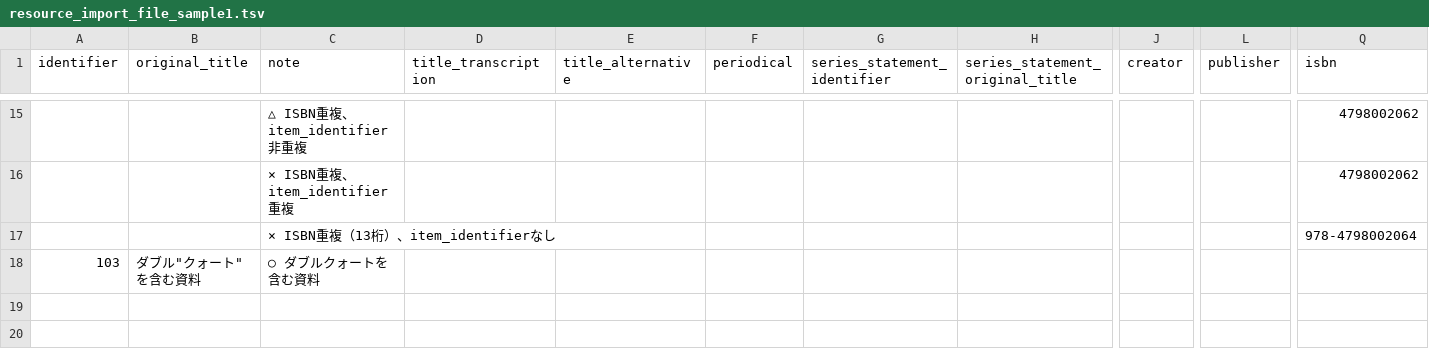
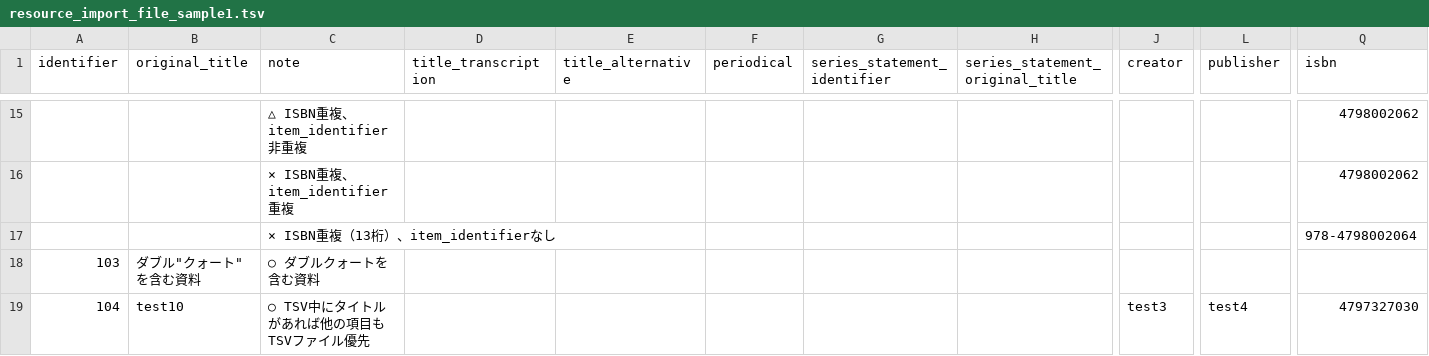
Before and after one commit to TopDev-coder/Library, a TSV file: examples/resource_import_file_sample1.tsv, drawn as a sheet; only a part is shown, gaps mark what is left out; rows hold the shown columns only; the diff names each change by its address in the sheet, - before the commit and + after, or states it on an @@ line.

Commit message:
import bibliographic data on tsv file in preference to the data from import_isbn

```diff
--- a/examples/resource_import_file_sample1.tsv
+++ b/examples/resource_import_file_sample1.tsv
+row 19: 104 | test10 | ○ TSV中にタイトルがあれば他の項目もTSVファイル優先 |  |  |  |  |  | test3 | test4 | 4797327030
```
Also changed, not shown: 13 other files.
